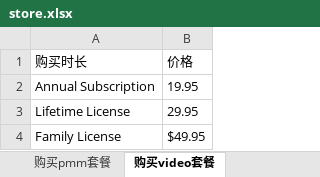
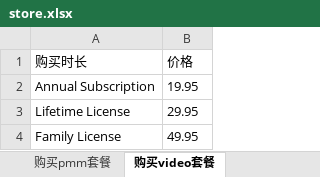
Before and after one commit to muzijian07king/auto_test_iMyMac, an Excel workbook: pytest_project/excel_data/Store/store.xlsx, sheet 购买video套餐, drawn as a sheet; values as stored, in another font and other column widths than the file's, no borders; the diff names each change by its address in the sheet, - before the commit and + after, or states it on an @@ line.

```diff
--- a/pytest_project/excel_data/Store/store.xlsx (sheet 购买video套餐)
+++ b/pytest_project/excel_data/Store/store.xlsx (sheet 购买video套餐)
-B4 (价格): $49.95
+B4 (价格): 49.95
```
Also changed, not shown: 6 other files.
